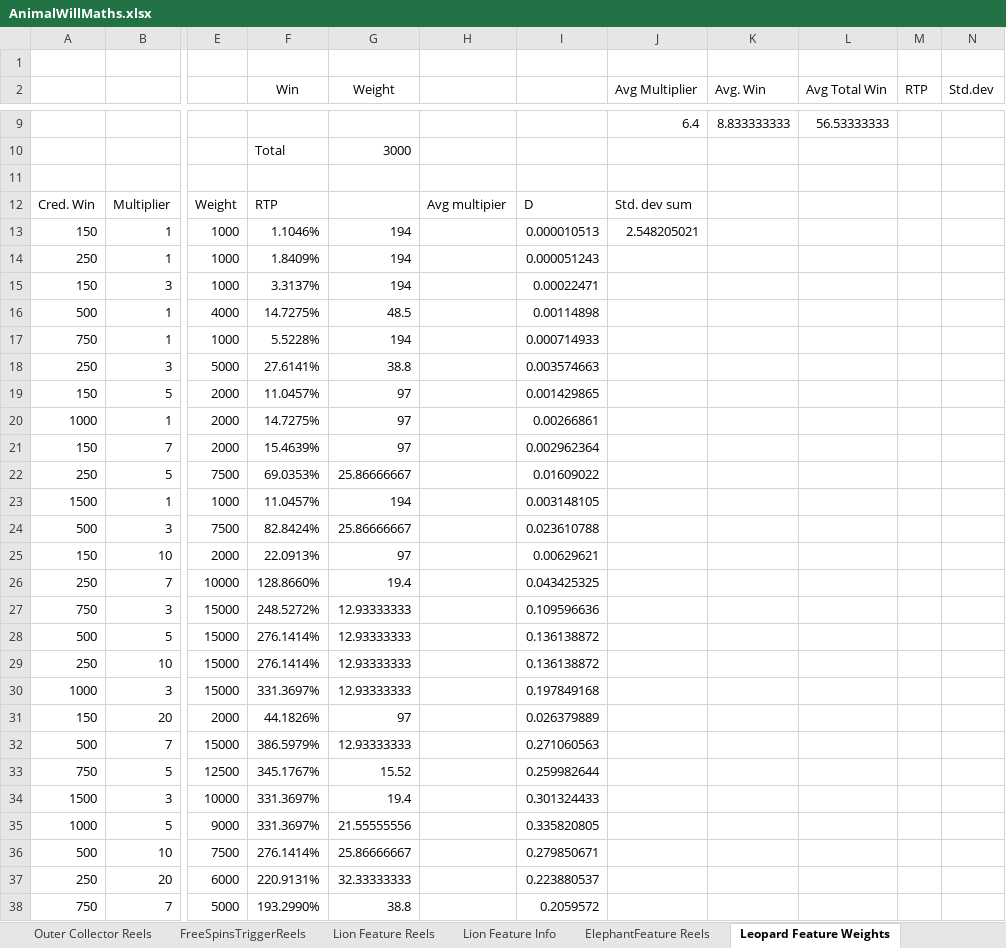
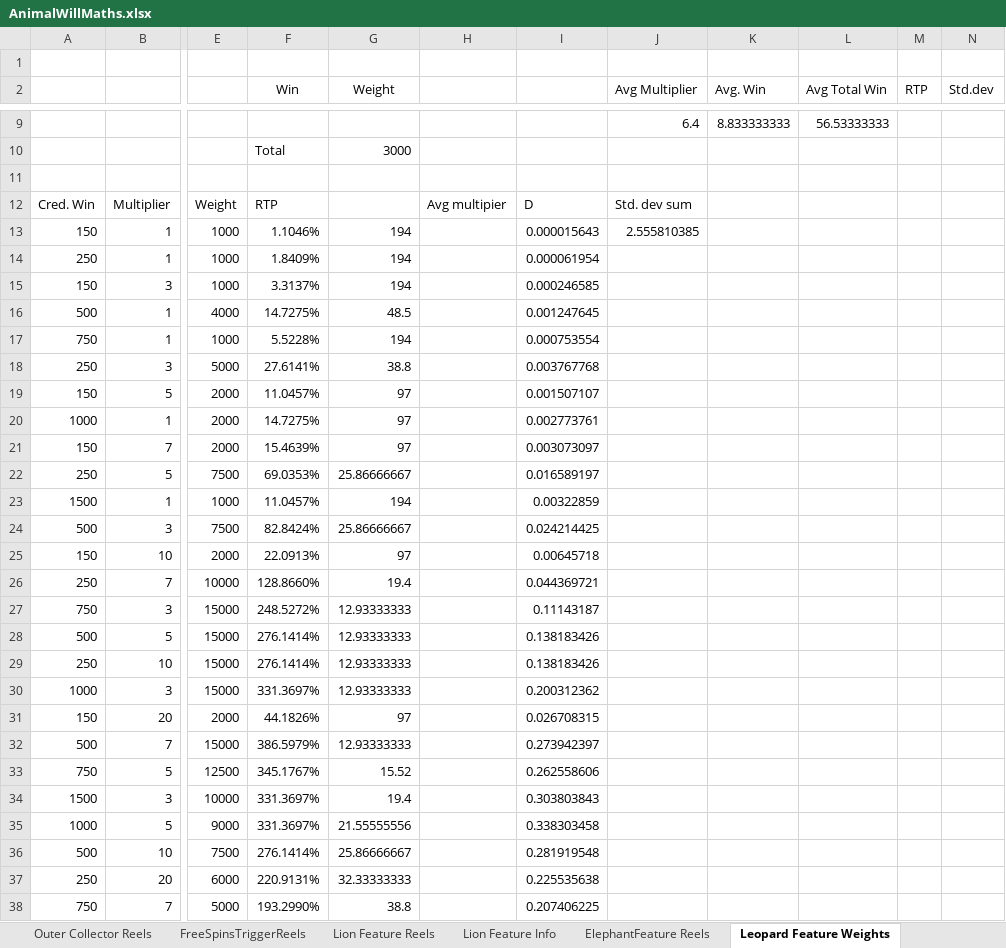
Before and after one commit to microchelick43018/AnimalWill, an Excel workbook: AnimalWill/AnimalWillMaths.xlsx, sheet Leopard Feature Weights, drawn as a sheet; only a part is shown, gaps mark what is left out; values as stored, in another font and other column widths than the file's, no borders; the diff covers the shown part only; the diff names each change by its address in the sheet, - before the commit and + after, or states it on an @@ line.

```diff
--- a/AnimalWill/AnimalWillMaths.xlsx (sheet Leopard Feature Weights)
+++ b/AnimalWill/AnimalWillMaths.xlsx (sheet Leopard Feature Weights)
-I13: 0.000010513
+I13: 0.000015643
-J13 (Avg Multiplier): 2.548205021
+J13 (Avg Multiplier): 2.555810385
-I14: 0.000051243
+I14: 0.000061954
-I15: 0.00022471
+I15: 0.000246585
-I16: 0.00114898
+I16: 0.001247645
-I17: 0.000714933
+I17: 0.000753554
-I18: 0.003574663
+I18: 0.003767768
-I19: 0.001429865
+I19: 0.001507107
-I20: 0.00266861
+I20: 0.002773761
-I21: 0.002962364
+I21: 0.003073097
-I22: 0.01609022
+I22: 0.016589197
-I23: 0.003148105
+I23: 0.00322859
-I24: 0.023610788
+I24: 0.024214425
-I25: 0.00629621
+I25: 0.00645718
-I26: 0.043425325
+I26: 0.044369721
-I27: 0.109596636
+I27: 0.11143187
-I28:I29: 0.136138872
+I28:I29: 0.138183426
-I30: 0.197849168
+I30: 0.200312362
-I31: 0.026379889
+I31: 0.026708315
-I32: 0.271060563
+I32: 0.273942397
-I33: 0.259982644
+I33: 0.262558606
-I34: 0.301324433
+I34: 0.303803843
-I35: 0.335820805
+I35: 0.338303458
-I36: 0.279850671
+I36: 0.281919548
-I37: 0.223880537
+I37: 0.225535638
-I38: 0.2059572
+I38: 0.207406225
```
Also changed, not shown: 10 edited cells elsewhere in this sheet, sheet Buffalo Feature Reel Set1, other sheet tabs, 5 other files.
